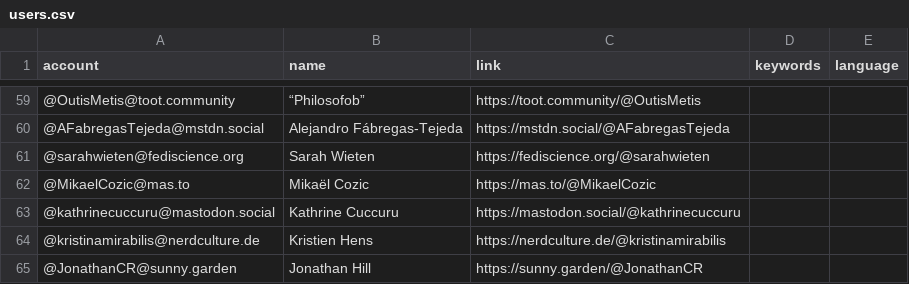
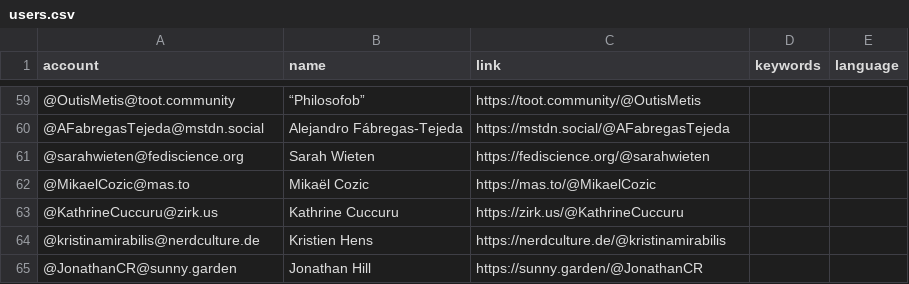
Before and after one commit to florisre/mastodon-iranian-studies, a CSV file: resources/users.csv, drawn as a sheet; only a part is shown, gaps mark what is left out.

Commit message:
Update users.csv

```diff
--- a/resources/users.csv
+++ b/resources/users.csv
@@ -62,3 +62,3 @@ account,name,link,keywords,language
 @MikaelCozic@mas.to,Mikaël Cozic,https://mas.to/@MikaelCozic
-@kathrinecuccuru@mastodon.social,Kathrine Cuccuru,https://mastodon.social/@kathrinecuccuru
+@KathrineCuccuru@zirk.us,Kathrine Cuccuru,https://zirk.us/@KathrineCuccuru
 @kristinamirabilis@nerdculture.de,Kristien Hens,https://nerdculture.de/@kristinamirabilis
```
